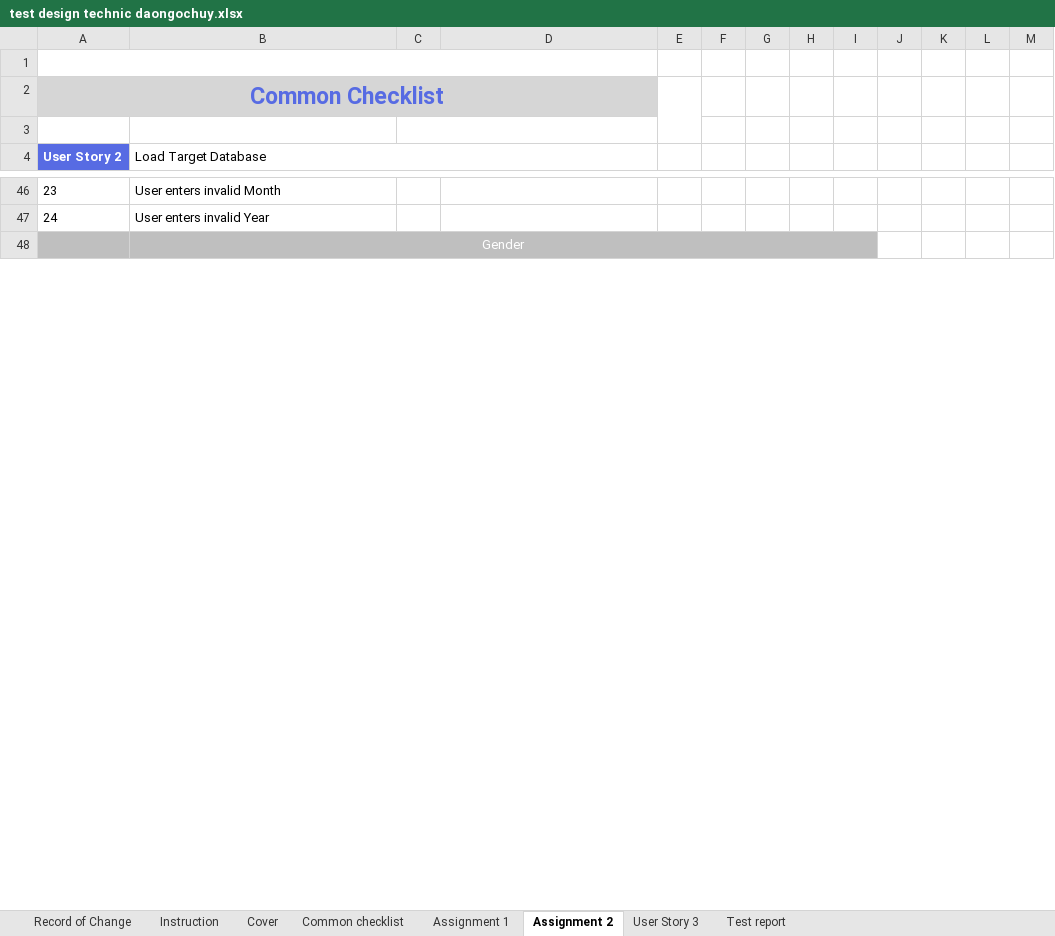
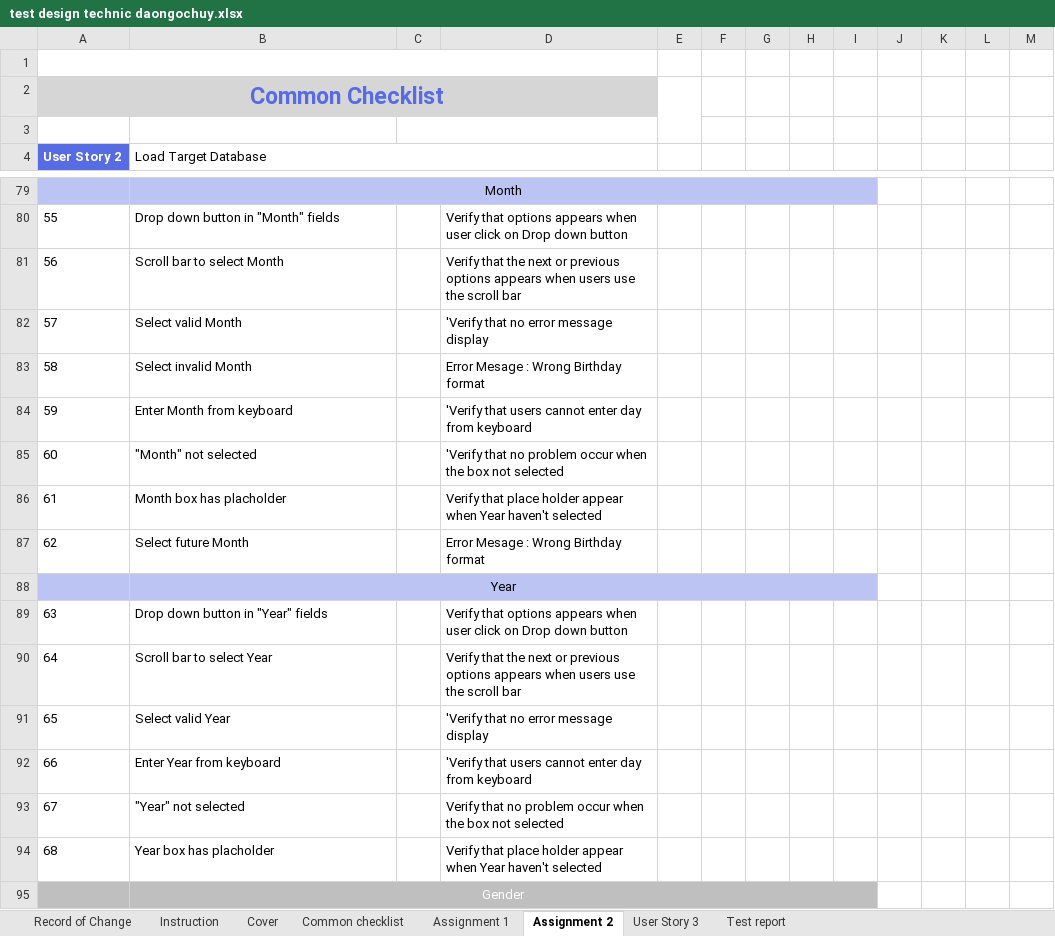
Before and after one commit to callmedienz/NashTechHW, an Excel workbook: test design technic daongochuy.xlsx, sheet Assignment 2, drawn as a sheet; only a part is shown, gaps mark what is left out; values as stored, in another font and other column widths than the file's, no borders; addresses are those after the commit; rows hold the shown columns only; the diff covers the shown part only; the diff names each change by its address in the sheet, - before the commit and + after, or states it on an @@ line.

```diff
--- a/test design technic daongochuy.xlsx (sheet Assignment 2)
+++ b/test design technic daongochuy.xlsx (sheet Assignment 2)
@@ column A (User Story 2) renumbered from row 26 down @@
-A79:I79 fill: none
+A79:I79 fill: #BCC4F4
-B79 (Load Target Database): User enters invalid Month
+B79 (Load Target Database): Month
-B79 alignment: left
+B79 alignment: center
+B79:I79 merged
+row 80: 55 | Drop down button in "Month" fields |  | Verify that options appears when user click on Drop down button
+row 81: 56 | Scroll bar to select Month |  | Verify that the next or previous options appears when users use the scroll bar
+row 82: 57 | Select valid Month |  | 'Verify that no error message display
+row 83: 58 | Select invalid Month |  | Error Mesage : Wrong Birthday format
+row 84: 59 | Enter Month from keyboard |  | 'Verify that users cannot enter day from keyboard
+row 85: 60 | "Month" not selected |  | 'Verify that no problem occur when the box not selected
+row 86: 61 | Month box has placholder |  | Verify that place holder appear when Year haven't selected
+row 87: 62 | Select future Month |  | Error Mesage : Wrong Birthday format
-A88:I88 fill: none
+A88:I88 fill: #BCC4F4
-B88 (Load Target Database): User enters invalid Year
+B88 (Load Target Database): Year
-B88 alignment: left
+B88 alignment: center
+B88:I88 merged
+row 89: 63 | Drop down button in "Year" fields |  | Verify that options appears when user click on Drop down button
+row 90: 64 | Scroll bar to select Year |  | Verify that the next or previous options appears when users use the scroll bar
+row 91: 65 | Select valid Year |  | 'Verify that no error message display
+row 92: 66 | Enter Year from keyboard |  | 'Verify that users cannot enter day from keyboard
+row 93: 67 | "Year" not selected |  | Verify that no problem occur when the box not selected
+row 94: 68 | Year box has placholder |  | Verify that place holder appear when Year haven't selected
```
Also changed, not shown: 66 added rows, 27 removed rows, 35 edited cells, cell formats and merged cells elsewhere in this sheet, formulas that keep their value.
